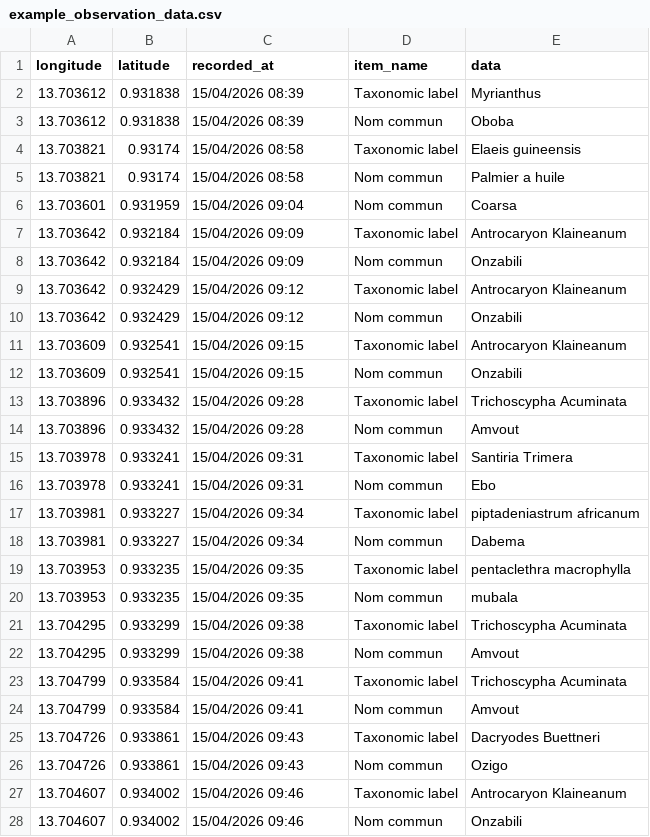
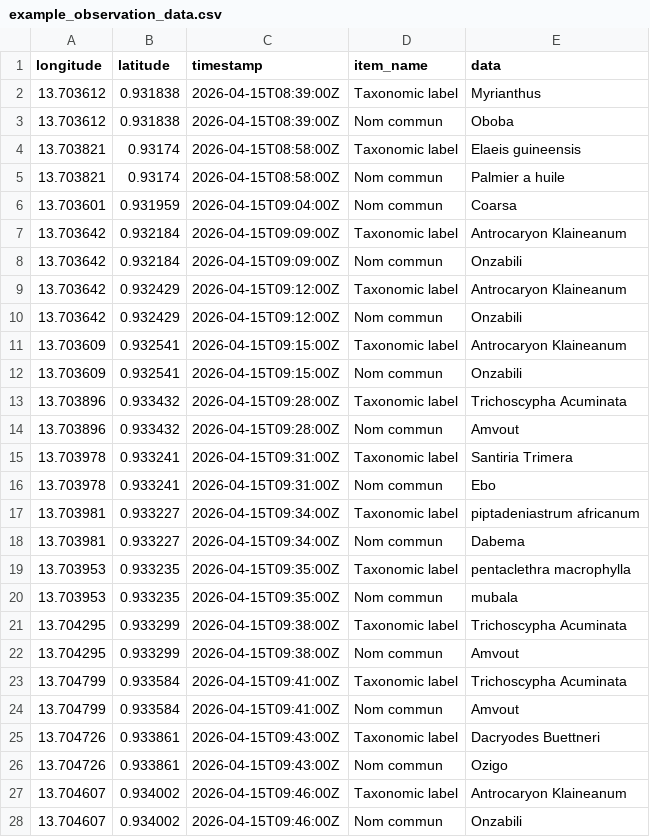
Before and after one commit to Okala-Ltd/NatureCubeR, a CSV file: tutorials/data/example_observation_data.csv, drawn as a sheet; only a part is shown; the diff covers the shown part only.

Commit message:
fix columns formats

```diff
--- a/tutorials/data/example_observation_data.csv
+++ b/tutorials/data/example_observation_data.csv
@@ -1,28 +1,28 @@
-longitude,latitude,recorded_at,item_name,data
-13.703612,0.931838,15/04/2026 08:39,Taxonomic label,Myrianthus
-13.703612,0.931838,15/04/2026 08:39,Nom commun,Oboba
-13.703821,0.93174,15/04/2026 08:58,Taxonomic label,Elaeis guineensis
-13.703821,0.93174,15/04/2026 08:58,Nom commun,Palmier a  huile
-13.703601,0.931959,15/04/2026 09:04,Nom commun,Coarsa
-13.703642,0.932184,15/04/2026 09:09,Taxonomic label,Antrocaryon Klaineanum
-13.703642,0.932184,15/04/2026 09:09,Nom commun,Onzabili
-13.703642,0.932429,15/04/2026 09:12,Taxonomic label,Antrocaryon Klaineanum
-13.703642,0.932429,15/04/2026 09:12,Nom commun,Onzabili
-13.703609,0.932541,15/04/2026 09:15,Taxonomic label,Antrocaryon Klaineanum
-13.703609,0.932541,15/04/2026 09:15,Nom commun,Onzabili
-13.703896,0.933432,15/04/2026 09:28,Taxonomic label,Trichoscypha Acuminata
-13.703896,0.933432,15/04/2026 09:28,Nom commun,Amvout
-13.703978,0.933241,15/04/2026 09:31,Taxonomic label,Santiria Trimera
-13.703978,0.933241,15/04/2026 09:31,Nom commun,Ebo
-13.703981,0.933227,15/04/2026 09:34,Taxonomic label,piptadeniastrum africanum
-13.703981,0.933227,15/04/2026 09:34,Nom commun,Dabema
-13.703953,0.933235,15/04/2026 09:35,Taxonomic label,pentaclethra  macrophylla
-13.703953,0.933235,15/04/2026 09:35,Nom commun,mubala
-13.704295,0.933299,15/04/2026 09:38,Taxonomic label,Trichoscypha Acuminata
-13.704295,0.933299,15/04/2026 09:38,Nom commun,Amvout
-13.704799,0.933584,15/04/2026 09:41,Taxonomic label,Trichoscypha Acuminata
-13.704799,0.933584,15/04/2026 09:41,Nom commun,Amvout
-13.704726,0.933861,15/04/2026 09:43,Taxonomic label,Dacryodes Buettneri
-13.704726,0.933861,15/04/2026 09:43,Nom commun,Ozigo
-13.704607,0.934002,15/04/2026 09:46,Taxonomic label,Antrocaryon Klaineanum
-13.704607,0.934002,15/04/2026 09:46,Nom commun,Onzabili
+longitude,latitude,timestamp,item_name,data
+13.703612,0.931838,2026-04-15T08:39:00Z,Taxonomic label,Myrianthus
+13.703612,0.931838,2026-04-15T08:39:00Z,Nom commun,Oboba
+13.703821,0.93174,2026-04-15T08:58:00Z,Taxonomic label,Elaeis guineensis
+13.703821,0.93174,2026-04-15T08:58:00Z,Nom commun,Palmier a  huile
+13.703601,0.931959,2026-04-15T09:04:00Z,Nom commun,Coarsa
+13.703642,0.932184,2026-04-15T09:09:00Z,Taxonomic label,Antrocaryon Klaineanum
+13.703642,0.932184,2026-04-15T09:09:00Z,Nom commun,Onzabili
+13.703642,0.932429,2026-04-15T09:12:00Z,Taxonomic label,Antrocaryon Klaineanum
+13.703642,0.932429,2026-04-15T09:12:00Z,Nom commun,Onzabili
+13.703609,0.932541,2026-04-15T09:15:00Z,Taxonomic label,Antrocaryon Klaineanum
+13.703609,0.932541,2026-04-15T09:15:00Z,Nom commun,Onzabili
+13.703896,0.933432,2026-04-15T09:28:00Z,Taxonomic label,Trichoscypha Acuminata
+13.703896,0.933432,2026-04-15T09:28:00Z,Nom commun,Amvout
+13.703978,0.933241,2026-04-15T09:31:00Z,Taxonomic label,Santiria Trimera
+13.703978,0.933241,2026-04-15T09:31:00Z,Nom commun,Ebo
+13.703981,0.933227,2026-04-15T09:34:00Z,Taxonomic label,piptadeniastrum africanum
+13.703981,0.933227,2026-04-15T09:34:00Z,Nom commun,Dabema
+13.703953,0.933235,2026-04-15T09:35:00Z,Taxonomic label,pentaclethra  macrophylla
+13.703953,0.933235,2026-04-15T09:35:00Z,Nom commun,mubala
+13.704295,0.933299,2026-04-15T09:38:00Z,Taxonomic label,Trichoscypha Acuminata
+13.704295,0.933299,2026-04-15T09:38:00Z,Nom commun,Amvout
+13.704799,0.933584,2026-04-15T09:41:00Z,Taxonomic label,Trichoscypha Acuminata
+13.704799,0.933584,2026-04-15T09:41:00Z,Nom commun,Amvout
+13.704726,0.933861,2026-04-15T09:43:00Z,Taxonomic label,Dacryodes Buettneri
+13.704726,0.933861,2026-04-15T09:43:00Z,Nom commun,Ozigo
+13.704607,0.934002,2026-04-15T09:46:00Z,Taxonomic label,Antrocaryon Klaineanum
+13.704607,0.934002,2026-04-15T09:46:00Z,Nom commun,Onzabili
```
Also changed, not shown: 50 edited cells elsewhere in this file, tutorials/data/example_observation_data_wide.csv, 8 other files.
